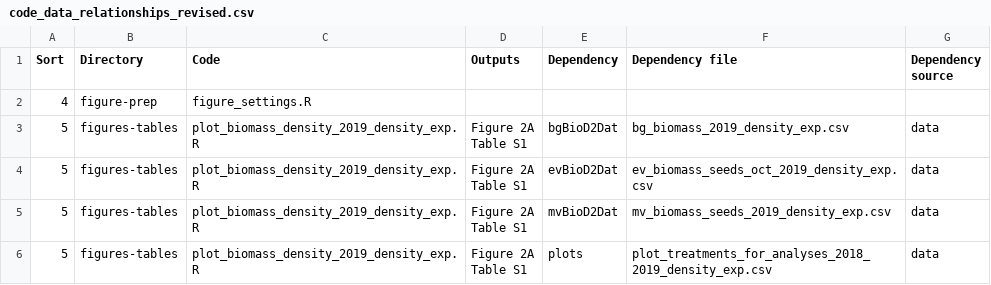
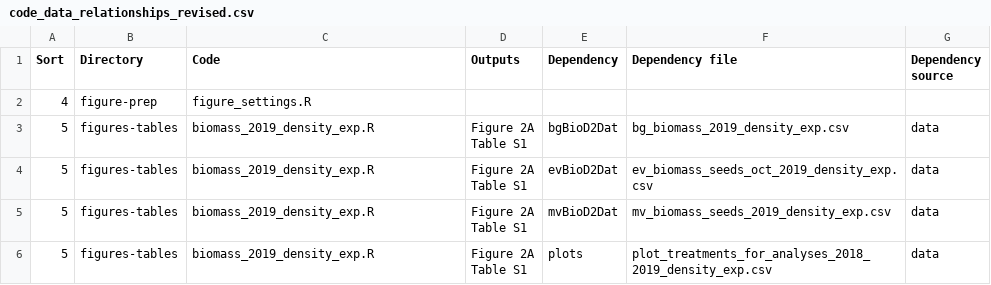
Before and after one commit to aekendig/invasive-grass-disease, a CSV file: code_data_relationships_revised.csv, drawn as a sheet.

Commit message:
refit plot biomass density models

```diff
--- a/code_data_relationships_revised.csv
+++ b/code_data_relationships_revised.csv
@@ -2,9 +2,9 @@
 4,figure-prep,figure_settings.R,,,,
-5,figures-tables,plot_biomass_density_2019_density_exp.R,"Figure 2A
-Table S1",bgBioD2Dat,bg_biomass_2019_density_exp.csv,data
-5,figures-tables,plot_biomass_density_2019_density_exp.R,"Figure 2A
-Table S1",evBioD2Dat,ev_biomass_seeds_oct_2019_density_exp.csv,data
-5,figures-tables,plot_biomass_density_2019_density_exp.R,"Figure 2A
-Table S1",mvBioD2Dat,mv_biomass_seeds_2019_density_exp.csv,data
-5,figures-tables,plot_biomass_density_2019_density_exp.R,"Figure 2A
-Table S1",plots,plot_treatments_for_analyses_2018_2019_density_exp.csv,data
+5,figures-tables,biomass_2019_density_exp.R,"Figure 2A
+Table S1",bgBioD2Dat,bg_biomass_2019_density_exp.csv,data
+5,figures-tables,biomass_2019_density_exp.R,"Figure 2A
+Table S1",evBioD2Dat,ev_biomass_seeds_oct_2019_density_exp.csv,data
+5,figures-tables,biomass_2019_density_exp.R,"Figure 2A
+Table S1",mvBioD2Dat,mv_biomass_seeds_2019_density_exp.csv,data
+5,figures-tables,biomass_2019_density_exp.R,"Figure 2A
+Table S1",plots,plot_treatments_for_analyses_2018_2019_density_exp.csv,data
```
Also changed, not shown: 4 other files.
